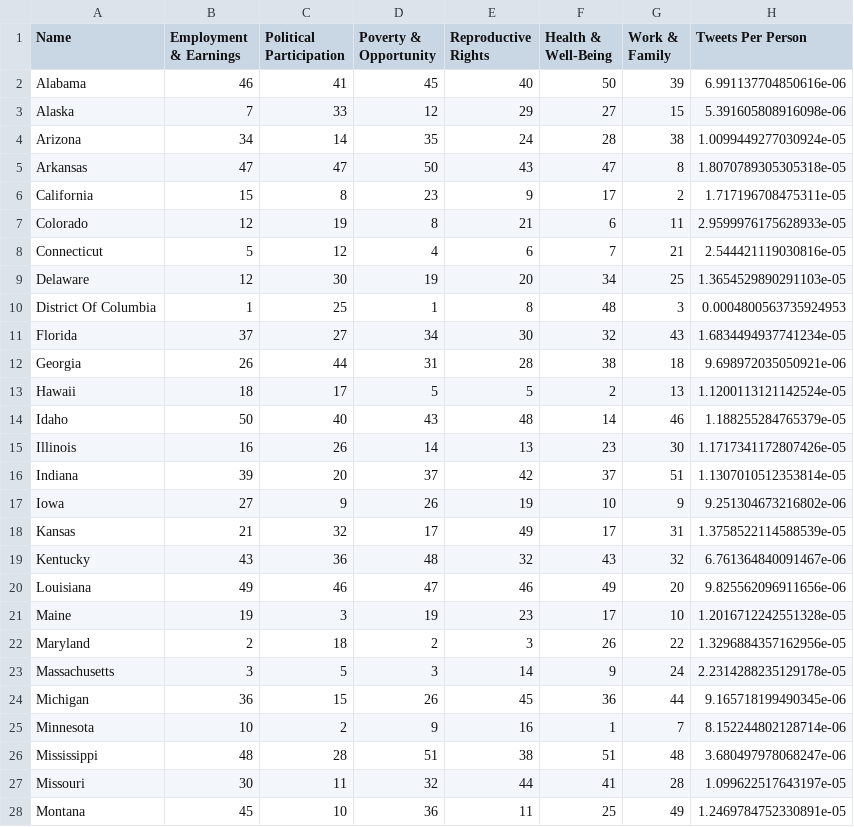
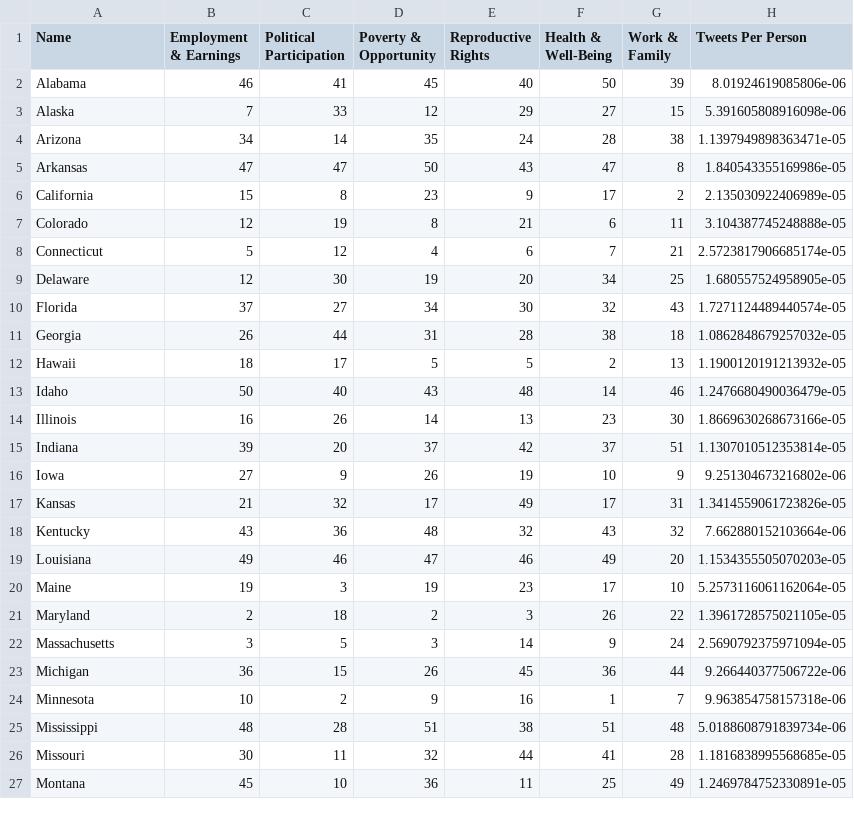
Before and after one commit to jmcaloon/womens_march, a CSV file: state_rankings.csv, drawn as a sheet; only a part is shown; the diff covers the shown part only.

```diff
--- a/state_rankings.csv
+++ b/state_rankings.csv
@@ -1,28 +1,27 @@
 Name,Employment & Earnings,Political Participation,Poverty & Opportunity,Reproductive Rights,Health & Well-Being,Work & Family,Tweets Per Person
-Alabama,46,41,45,40,50,39,6.991137704850616e-06
+Alabama,46,41,45,40,50,39,8.01924619085806e-06
 Alaska,7,33,12,29,27,15,5.391605808916098e-06
-Arizona,34,14,35,24,28,38,1.0099449277030924e-05
-Arkansas,47,47,50,43,47,8,1.8070789305305318e-05
-California,15,8,23,9,17,2,1.717196708475311e-05
-Colorado,12,19,8,21,6,11,2.9599976175628933e-05
-Connecticut,5,12,4,6,7,21,2.544421119030816e-05
-Delaware,12,30,19,20,34,25,1.3654529890291103e-05
-District Of Columbia,1,25,1,8,48,3,0.0004800563735924953
-Florida,37,27,34,30,32,43,1.6834494937741234e-05
-Georgia,26,44,31,28,38,18,9.698972035050921e-06
-Hawaii,18,17,5,5,2,13,1.1200113121142524e-05
-Idaho,50,40,43,48,14,46,1.188255284765379e-05
-Illinois,16,26,14,13,23,30,1.1717341172807426e-05
+Arizona,34,14,35,24,28,38,1.1397949898363471e-05
+Arkansas,47,47,50,43,47,8,1.840543355169986e-05
+California,15,8,23,9,17,2,2.135030922406989e-05
+Colorado,12,19,8,21,6,11,3.104387745248888e-05
+Connecticut,5,12,4,6,7,21,2.5723817906685174e-05
+Delaware,12,30,19,20,34,25,1.680557524958905e-05
+Florida,37,27,34,30,32,43,1.7271124489440574e-05
+Georgia,26,44,31,28,38,18,1.0862848679257032e-05
+Hawaii,18,17,5,5,2,13,1.1900120191213932e-05
+Idaho,50,40,43,48,14,46,1.2476680490036479e-05
+Illinois,16,26,14,13,23,30,1.8669630268673166e-05
 Indiana,39,20,37,42,37,51,1.1307010512353814e-05
 Iowa,27,9,26,19,10,9,9.251304673216802e-06
-Kansas,21,32,17,49,17,31,1.3758522114588539e-05
-Kentucky,43,36,48,32,43,32,6.761364840091467e-06
-Louisiana,49,46,47,46,49,20,9.825562096911656e-06
-Maine,19,3,19,23,17,10,1.2016712242551328e-05
-Maryland,2,18,2,3,26,22,1.3296884357162956e-05
-Massachusetts,3,5,3,14,9,24,2.2314288235129178e-05
-Michigan,36,15,26,45,36,44,9.165718199490345e-06
-Minnesota,10,2,9,16,1,7,8.152244802128714e-06
-Mississippi,48,28,51,38,51,48,3.680497978068247e-06
-Missouri,30,11,32,44,41,28,1.099622517643197e-05
+Kansas,21,32,17,49,17,31,1.3414559061723826e-05
+Kentucky,43,36,48,32,43,32,7.662880152103664e-06
+Louisiana,49,46,47,46,49,20,1.1534355505070203e-05
+Maine,19,3,19,23,17,10,5.2573116061162064e-05
+Maryland,2,18,2,3,26,22,1.3961728575021105e-05
+Massachusetts,3,5,3,14,9,24,2.5690792375971094e-05
+Michigan,36,15,26,45,36,44,9.266440377506722e-06
+Minnesota,10,2,9,16,1,7,9.963854758157318e-06
+Mississippi,48,28,51,38,51,48,5.0188608791839734e-06
+Missouri,30,11,32,44,41,28,1.1816838995568685e-05
 Montana,45,10,36,11,25,49,1.2469784752330891e-05
```
Also changed, not shown: 19 edited cells elsewhere in this file, 2 other files.
